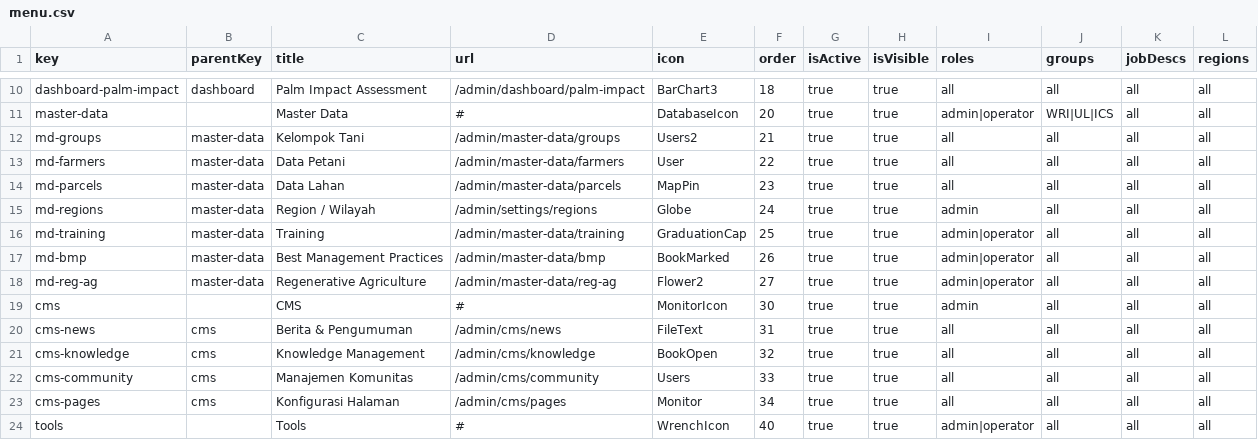
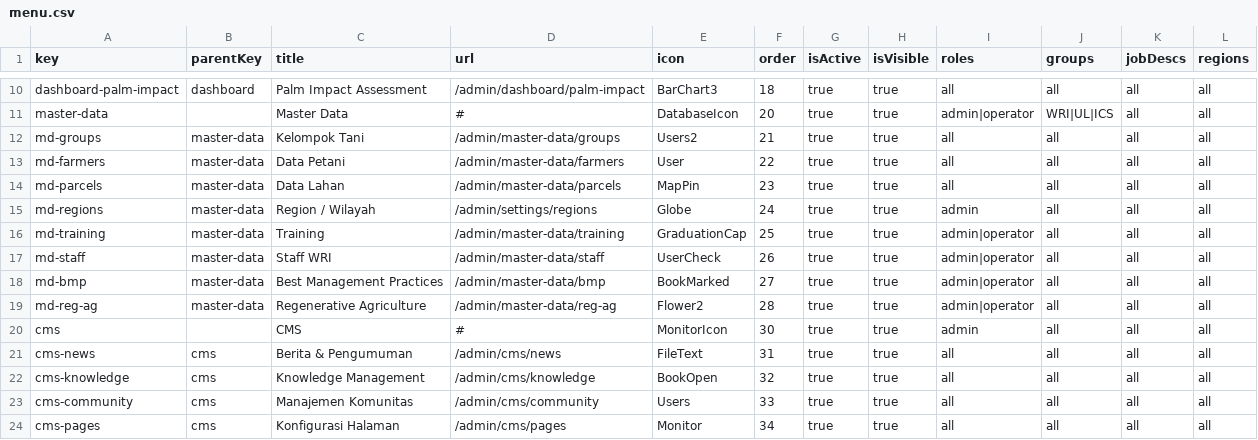
Before and after one commit to WRI-Indonesia/mis-smallholder-hub, a CSV file: prisma/seeds/data/menu.csv, drawn as a sheet; only a part is shown, gaps mark what is left out; the shorter side is filled out with more unchanged rows.

Commit message:
feat(#41): Master Data Staff WRI — List, Detail, CRUD, Job Desk, Penugasan
- Prisma schema: JobDesk, Staff (self-ref lineManagerId), StaffDistrict,
  StaffFarmerGroup (many-to-many District & FarmerGroup)
- Back-relations di geography.prisma, farmer-group.prisma, user.prisma
- Migration SQL manual: 4 tabel baru dengan FK constraints
- Seed: 8 job desks (MEL, Project Lead, Agronomist, HCV, HSE,
  District Coordinator, Busdev, GEDSI) + menu entry md-staff
- Zod schema: staffCode, name, jobDeskId required; emailWri, lineManagerId,
  districtIds[], farmerGroupIds[] optional
- Server actions: getStaff, getStaffById, createStaff, updateStaff,
  deleteStaff (guard direct reports), getJobDesksForDropdown, getStaffForDropdown
- List page: DataTable + filter Job Desk searchable combobox + search
  nama/kode/email + tombol Tambah Staff
- Form modal create/edit:
  - Job Desk: Popover+Command shouldFilter=false (fix base-ui Select compat)
  - Line Manager: searchable combobox, exclude self saat edit
  - Multi-select Distrik: checkbox list + search + Pilih Semua + badge preview
  - Multi-select KT: checkbox list + search + Pilih Semua + badge preview
  - Edit: pre-populate via getStaffById() fetch sebelum buka modal
- Detail page: profil + direct reports clickable + tabel distrik + tabel KT
- Semantik kosong = semua: label di form, badge di list & detail
- Delete guard: staff yang masih jadi line manager tidak bisa dihapus
- 14 unit tests: schema validation, email, optional fields, staff code format

Build: OK | Tests: 130/130

```diff
--- a/prisma/seeds/data/menu.csv
+++ b/prisma/seeds/data/menu.csv
@@ -16,4 +16,5 @@ md-regions,master-data,Region / Wilayah,/admin/settings/regions,Globe,24,true,tr
 md-training,master-data,Training,/admin/master-data/training,GraduationCap,25,true,true,admin|operator,all,all,all
-md-bmp,master-data,Best Management Practices,/admin/master-data/bmp,BookMarked,26,true,true,admin|operator,all,all,all
-md-reg-ag,master-data,Regenerative Agriculture,/admin/master-data/reg-ag,Flower2,27,true,true,admin|operator,all,all,all
+md-staff,master-data,Staff WRI,/admin/master-data/staff,UserCheck,26,true,true,admin|operator,all,all,all
+md-bmp,master-data,Best Management Practices,/admin/master-data/bmp,BookMarked,27,true,true,admin|operator,all,all,all
+md-reg-ag,master-data,Regenerative Agriculture,/admin/master-data/reg-ag,Flower2,28,true,true,admin|operator,all,all,all
 cms,,CMS,#,MonitorIcon,30,true,true,admin,all,all,all
```
Also changed, not shown: 17 other files.
